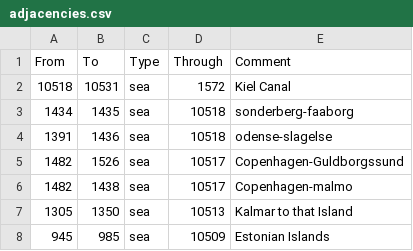
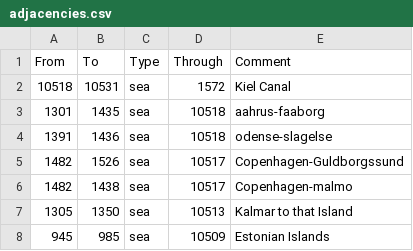
Before and after one commit to dthird3/ww1tfh, a CSV file: map/adjacencies.csv, drawn as a sheet; only a part is shown.

```diff
--- a/map/adjacencies.csv
+++ b/map/adjacencies.csv
@@ -2,3 +2,3 @@ From;To;Type;Through;Comment
 10518;10531;sea;1572;Kiel Canal
-1434;1435;sea;10518;sonderberg-faaborg
+1301;1435;sea;10518;aahrus-faaborg
 1391;1436;sea;10518;odense-slagelse
```
Also changed, not shown: 1 other file.
